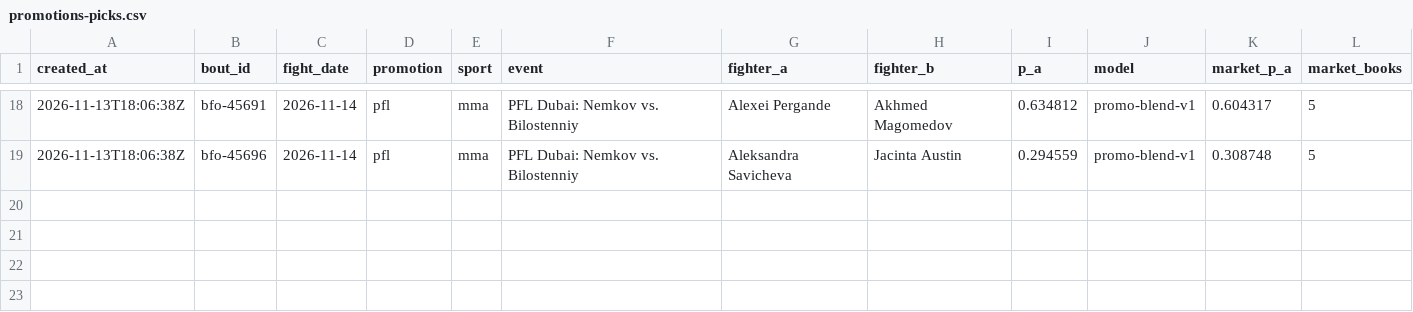
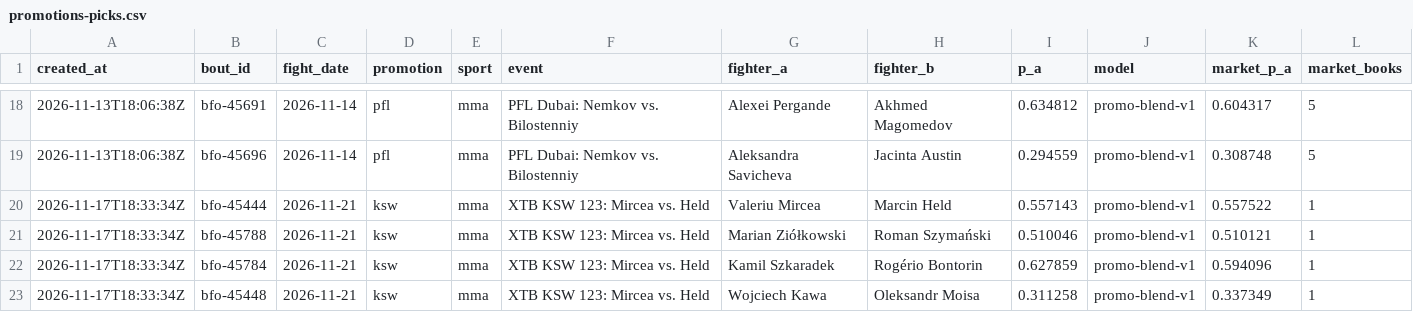
Before and after one commit to giliy/cageiq-ledger, a CSV file: promotions-picks.csv, drawn as a sheet; only a part is shown, gaps mark what is left out; the diff names each change by its address in the sheet, - before the commit and + after, or states it on an @@ line.

```diff
--- a/promotions-picks.csv
+++ b/promotions-picks.csv
+row 20: 2026-11-17T18:33:34Z | bfo-45444 | 2026-11-21 | ksw | mma | XTB KSW 123: Mircea vs. Held | Valeriu Mircea | Marcin Held | 0.557143 | promo-blend-v1 | 0.557522 | 1
+row 21: 2026-11-17T18:33:34Z | bfo-45788 | 2026-11-21 | ksw | mma | XTB KSW 123: Mircea vs. Held | Marian Ziółkowski | Roman Szymański | 0.510046 | promo-blend-v1 | 0.510121 | 1
+row 22: 2026-11-17T18:33:34Z | bfo-45784 | 2026-11-21 | ksw | mma | XTB KSW 123: Mircea vs. Held | Kamil Szkaradek | Rogério Bontorin | 0.627859 | promo-blend-v1 | 0.594096 | 1
+row 23: 2026-11-17T18:33:34Z | bfo-45448 | 2026-11-21 | ksw | mma | XTB KSW 123: Mircea vs. Held | Wojciech Kawa | Oleksandr Moisa | 0.311258 | promo-blend-v1 | 0.337349 | 1
```
Also changed, not shown: boxing-picks.csv, poly-watch.csv.
